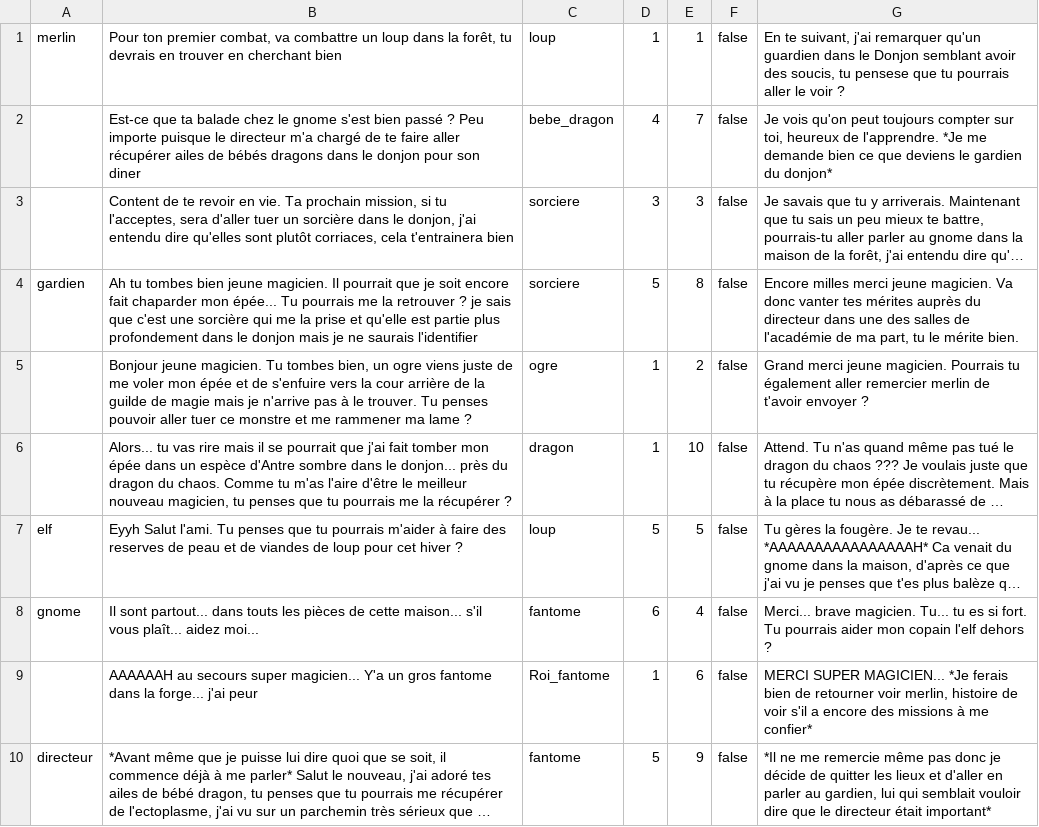
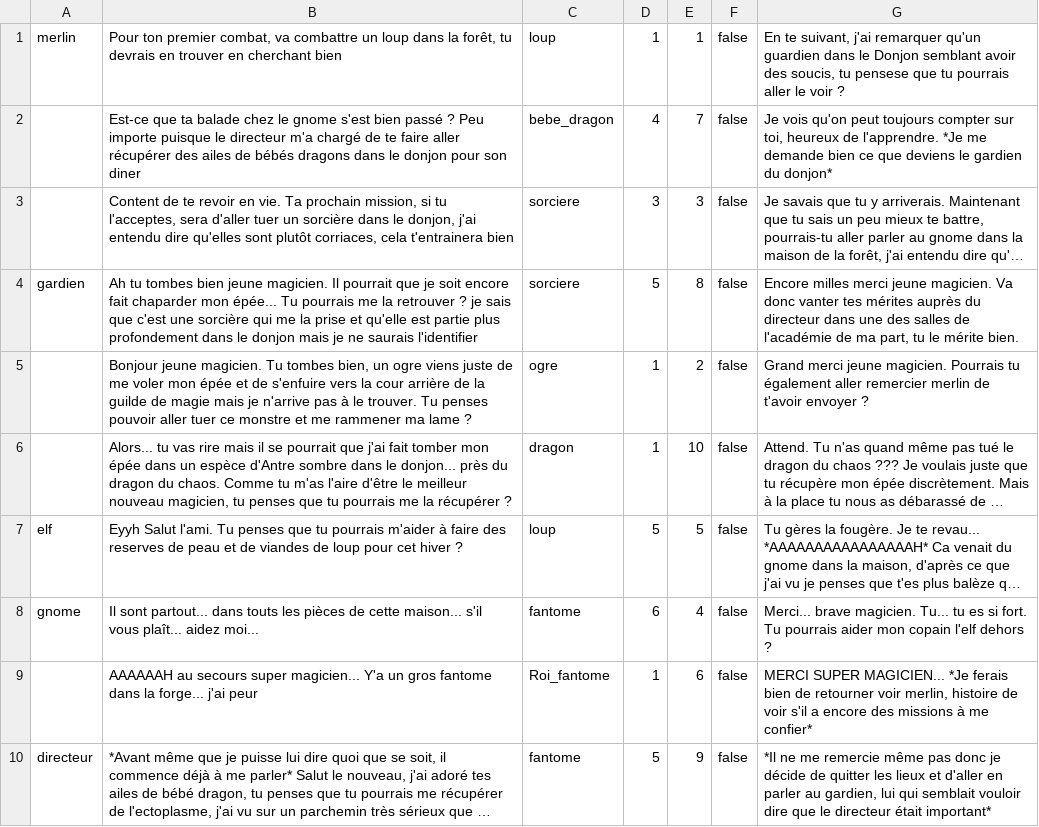
Before and after one commit to jenormus/Sae-1.02, a CSV file: jeux/entité/option pnj/quete.csv, drawn as a sheet; long unchanged cells end in …; the diff names each change by its address in the sheet, - before the commit and + after, or states it on an @@ line.

Commit message:
typo

```diff
--- a/jeux/entité/option pnj/quete.csv
+++ b/jeux/entité/option pnj/quete.csv
-B2: …aller récupérer ailes de…
+B2: …aller récupérer des ailes de…
```
